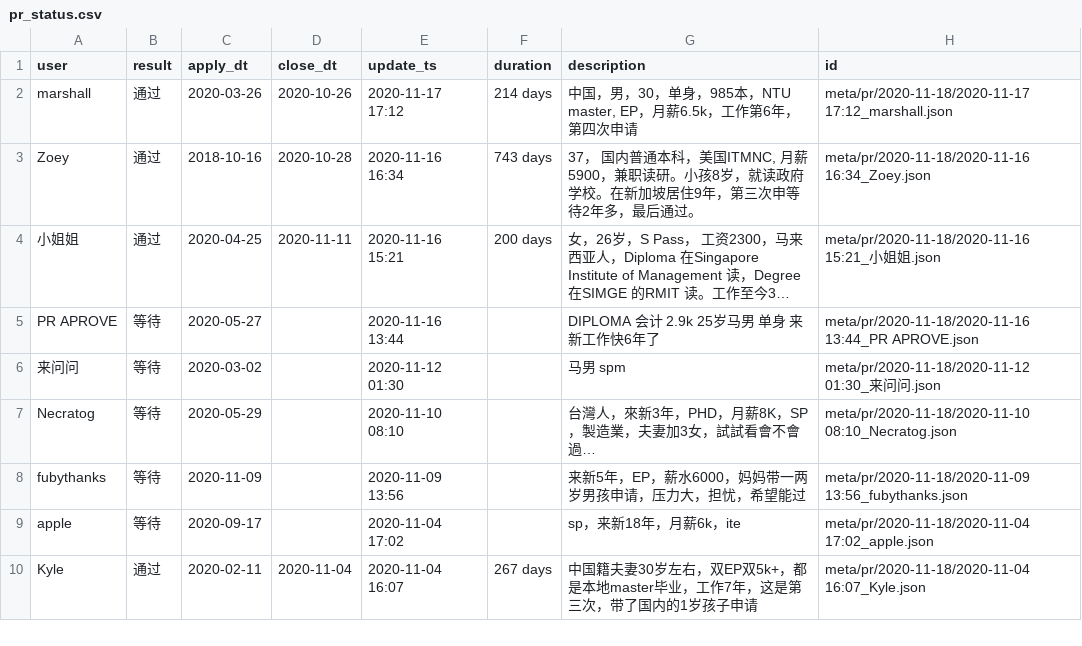
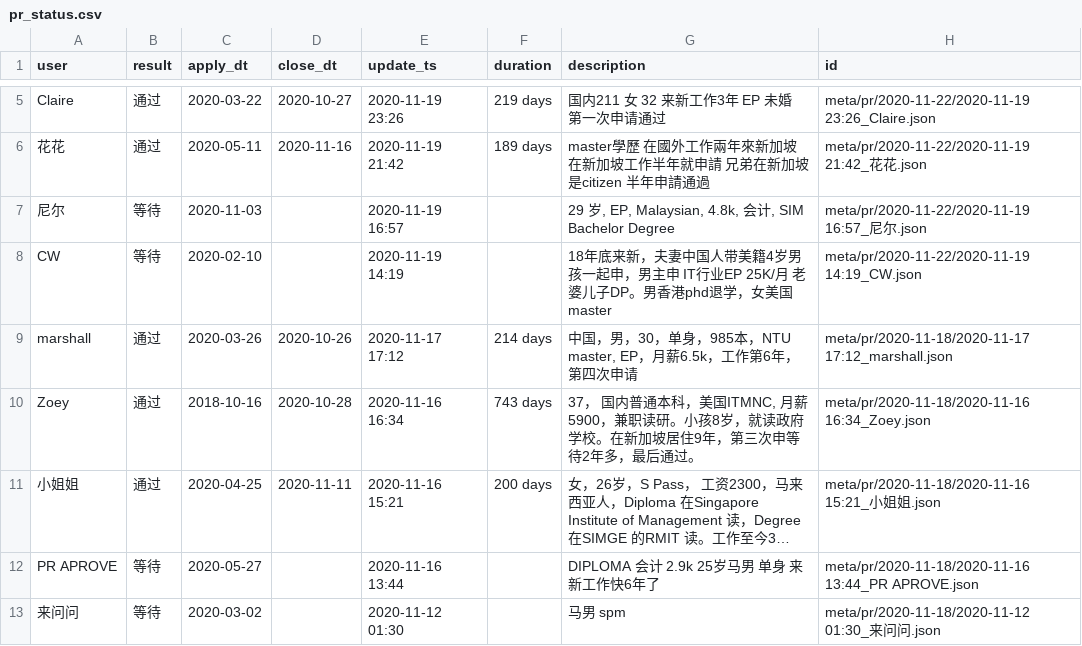
Before and after one commit to 6chaoran/singapore-pr-sc, a CSV file: data/pr_status.csv, drawn as a sheet; only a part is shown, gaps mark what is left out; the shorter side is filled out with more unchanged rows; long unchanged cells end in …; the diff covers the shown part only.

Commit message:
add new data

```diff
--- a/data/pr_status.csv
+++ b/data/pr_status.csv
@@ -2 +5,5 @@
+Claire,通过,2020-03-22,2020-10-27,2020-11-19 23:26,219 days,国内211 女 32 来新工作3年 EP 未婚 第一次申请通过,meta/pr/2020-11-22/2020-11-19 23:26_Claire.json
+花花,通过,2020-05-11,2020-11-16,2020-11-19 21:42,189 days,master學歷 在國外工作兩年來新加坡 在新加坡工作半年就申請 兄弟在新加坡是citizen 半年申請通過,meta/pr/2020-11-22/2020-11-19 21:42_花花.json
+尼尔,等待,2020-11-03,,2020-11-19 16:57,,"29 岁, EP, Malaysian, 4.8k, 会计, SIM Bachelor Degree",meta/pr/2020-11-22/2020-11-19 16:57_尼尔.json
+CW,等待,2020-02-10,,2020-11-19 14:19,,18年底来新，夫妻中国人带美籍4岁男孩一起申，男主申 IT行业EP 25K/月 老婆儿子DP。男香港phd退学，女美国master,meta/pr/2020-11-22/2020-11-19 14:19_CW.json
 marshall,通过,2020-03-26,2020-10-26,2020-11-17 17:12,214 days,"中国，男，30，单身，985本，NTU master, EP，月薪6.5k，工作第6年，第四次申请",meta/pr/2020-11-18/2020-11-17 17:12_marshall.json
```
Also changed, not shown: 3 added rows and 2 moved rows elsewhere in this file, data/sc_status.csv.
